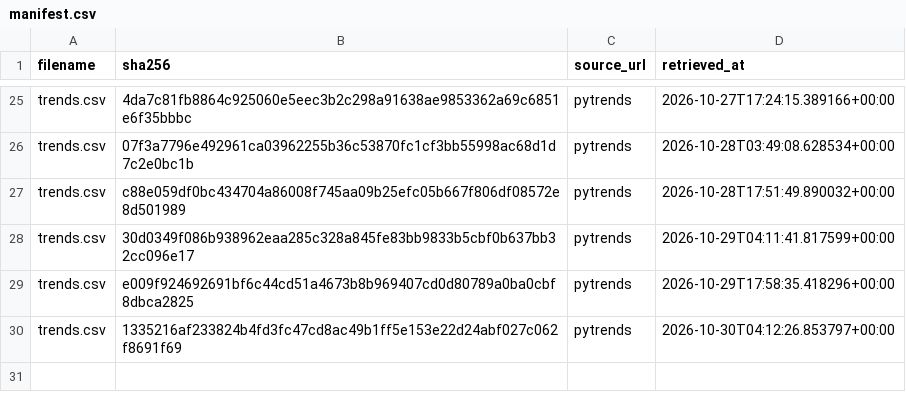
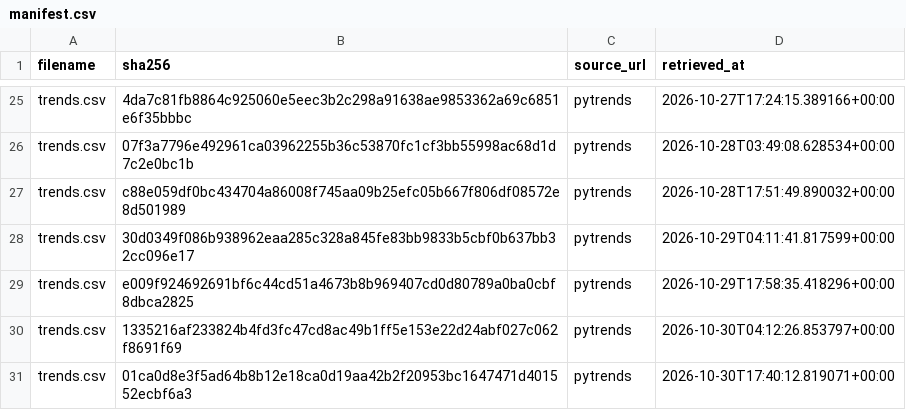
Before and after one commit to tienspz/AICOR, a CSV file: data/raw/trends/manifest.csv, drawn as a sheet; only a part is shown, gaps mark what is left out; the diff names each change by its address in the sheet, - before the commit and + after, or states it on an @@ line.

```diff
--- a/data/raw/trends/manifest.csv
+++ b/data/raw/trends/manifest.csv
+row 31: trends.csv | 01ca0d8e3f5ad64b8b12e18ca0d19aa42b2f20953bc1647471d401552ecbf6a3 | pytrends | 2026-10-30T17:40:12.819071+00:00
```
Also changed, not shown: data/processed/google_trends_quarterly.csv, data/raw/trends/trends.csv, 1 other file.
